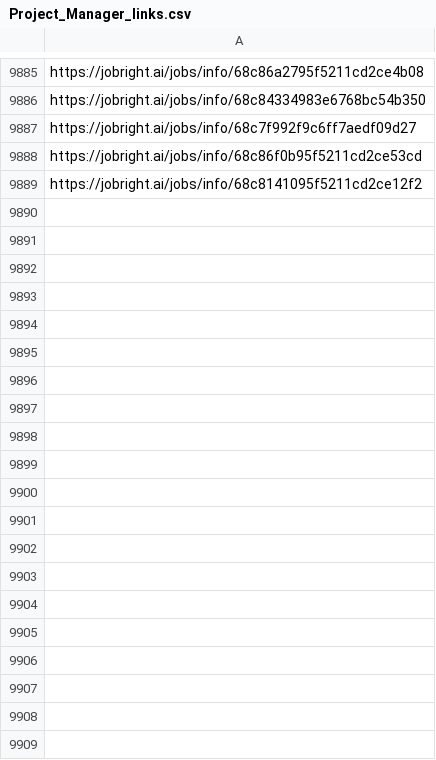
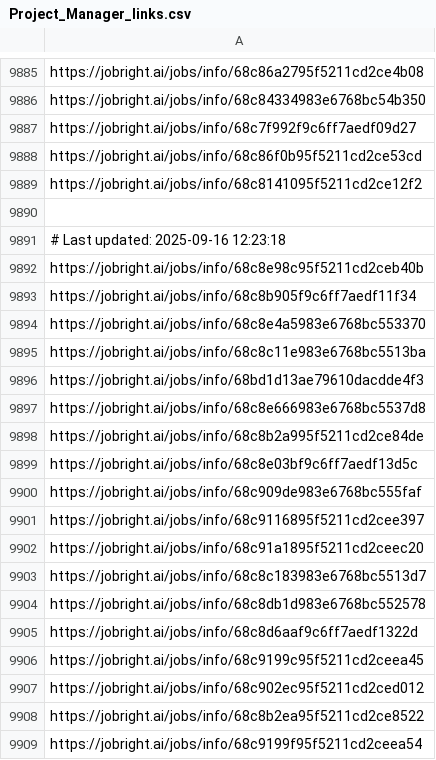
Before and after one commit to Pradeepsingh61/job_DE1, a CSV file: Project_Manager_links.csv, drawn as a sheet; only a part is shown, gaps mark what is left out; the diff covers the shown part only.

```diff
--- a/Project_Manager_links.csv
+++ b/Project_Manager_links.csv
@@ -9889 +9889,21 @@ https://jobright.ai/jobs/info/68c86f0b95f5211cd2ce53cd
 https://jobright.ai/jobs/info/68c8141095f5211cd2ce12f2
+
+# Last updated: 2025-09-16 12:23:18
+https://jobright.ai/jobs/info/68c8e98c95f5211cd2ceb40b
+https://jobright.ai/jobs/info/68c8b905f9c6ff7aedf11f34
+https://jobright.ai/jobs/info/68c8e4a5983e6768bc553370
+https://jobright.ai/jobs/info/68c8c11e983e6768bc5513ba
+https://jobright.ai/jobs/info/68bd1d13ae79610dacdde4f3
+https://jobright.ai/jobs/info/68c8e666983e6768bc5537d8
+https://jobright.ai/jobs/info/68c8b2a995f5211cd2ce84de
+https://jobright.ai/jobs/info/68c8e03bf9c6ff7aedf13d5c
+https://jobright.ai/jobs/info/68c909de983e6768bc555faf
+https://jobright.ai/jobs/info/68c9116895f5211cd2cee397
+https://jobright.ai/jobs/info/68c91a1895f5211cd2ceec20
+https://jobright.ai/jobs/info/68c8c183983e6768bc5513d7
+https://jobright.ai/jobs/info/68c8db1d983e6768bc552578
+https://jobright.ai/jobs/info/68c8d6aaf9c6ff7aedf1322d
+https://jobright.ai/jobs/info/68c9199c95f5211cd2ceea45
+https://jobright.ai/jobs/info/68c902ec95f5211cd2ced012
+https://jobright.ai/jobs/info/68c8b2ea95f5211cd2ce8522
+https://jobright.ai/jobs/info/68c9199f95f5211cd2ceea54
```
Also changed, not shown: 26 added rows elsewhere in this file, Accounting_and_Finance.csv, Arts_and_Entertainment_links.csv, 29 other files.
